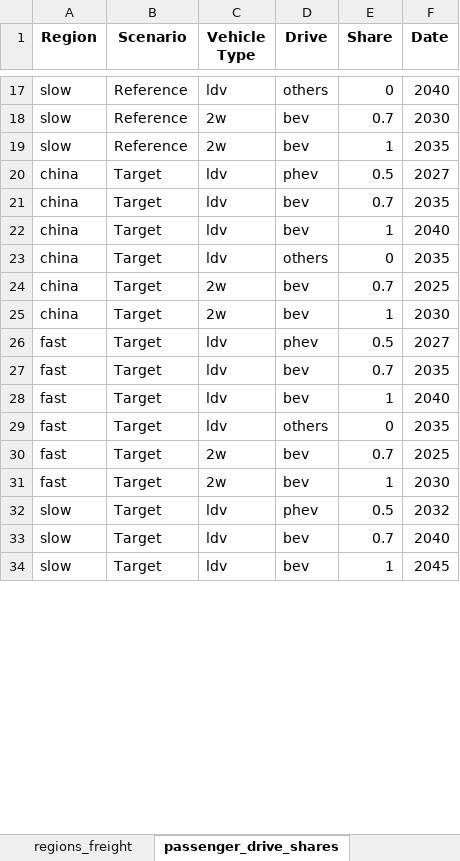
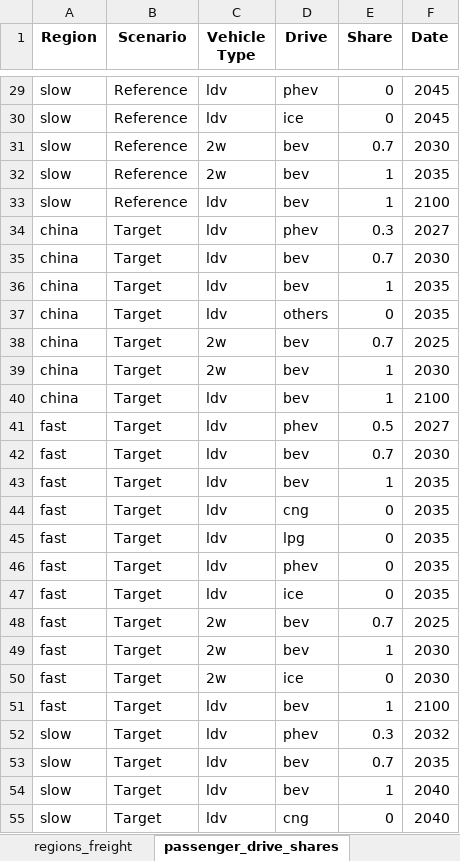
Before and after one commit to asia-pacific-energy-research-centre/transport_model_9th_edition, an Excel workbook: input_data/vehicle_sales_share_inputs.xlsx, sheet passenger_drive_shares, drawn as a sheet; only a part is shown, gaps mark what is left out; values as stored, in another font and other column widths than the file's, no borders; addresses are those after the commit; the diff covers the shown part only; the diff names each change by its address in the sheet, - before the commit and + after, or states it on an @@ line.

```diff
--- a/input_data/vehicle_sales_share_inputs.xlsx (sheet passenger_drive_shares)
+++ b/input_data/vehicle_sales_share_inputs.xlsx (sheet passenger_drive_shares)
-D29 (Drive): others
+D29 (Drive): phev
-F29 (Date): 2040
+F29 (Date): 2045
+row 30: slow | Reference | ldv | ice | 0 | 2045
+row 33: slow | Reference | ldv | bev | 1 | 2100
-E34 (Share): 0.5
+E34 (Share): 0.3
-F35 (Date): 2035
+F35 (Date): 2030
-F36 (Date): 2040
+F36 (Date): 2035
+row 40: china | Target | ldv | bev | 1 | 2100
-F42 (Date): 2035
+F42 (Date): 2030
-F43 (Date): 2040
+F43 (Date): 2035
+row 44: fast | Target | ldv | cng | 0 | 2035
+row 45: fast | Target | ldv | lpg | 0 | 2035
-D46 (Drive): others
+D46 (Drive): phev
+row 47: fast | Target | ldv | ice | 0 | 2035
+row 50: fast | Target | 2w | ice | 0 | 2030
+row 51: fast | Target | ldv | bev | 1 | 2100
-E52 (Share): 0.5
+E52 (Share): 0.3
-F53 (Date): 2040
+F53 (Date): 2035
-F54 (Date): 2045
+F54 (Date): 2040
+row 55: slow | Target | ldv | cng | 0 | 2040
```
Also changed, not shown: 16 added rows and 11 edited cells elsewhere in this sheet, sheet freight_drive_shares, sheet vehicle_type_growth, 37 other files.
